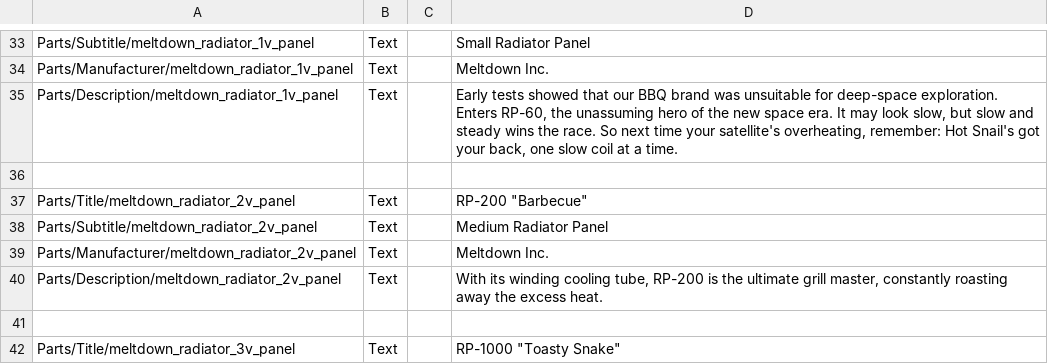
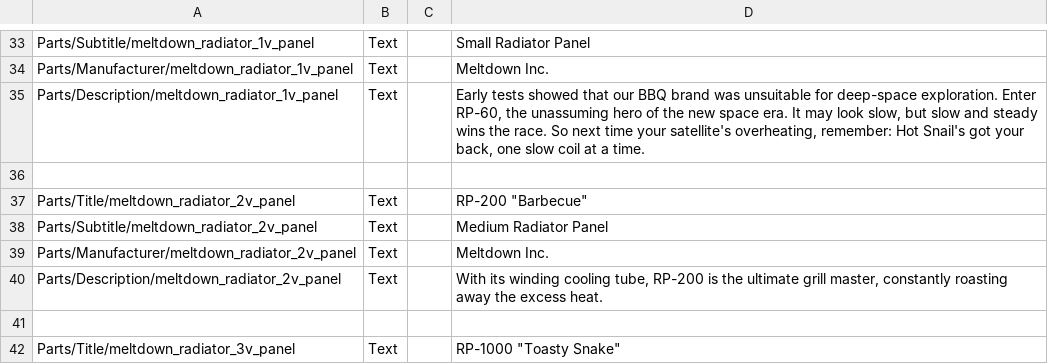
Before and after one commit to pasalvetti/meltdown, a CSV file: Config/Localization.csv, drawn as a sheet; only a part is shown, gaps mark what is left out.

Commit message:
Fixes localization typo

```diff
--- a/Config/Localization.csv
+++ b/Config/Localization.csv
@@ -34,3 +34,3 @@ Parts/Subtitle/meltdown_radiator_1v_panel,Text,,Small Radiator Panel
 Parts/Manufacturer/meltdown_radiator_1v_panel,Text,,Meltdown Inc.
-Parts/Description/meltdown_radiator_1v_panel,Text,,"Early tests showed that our BBQ brand was unsuitable for deep-space exploration. Enters RP-60, the unassuming hero of the new space era. It may look slow, but slow and steady wins the race. So next time your satellite's overheating, remember: Hot Snail's got your back, one slow coil at a time."
+Parts/Description/meltdown_radiator_1v_panel,Text,,"Early tests showed that our BBQ brand was unsuitable for deep-space exploration. Enter RP-60, the unassuming hero of the new space era. It may look slow, but slow and steady wins the race. So next time your satellite's overheating, remember: Hot Snail's got your back, one slow coil at a time."
 
```
